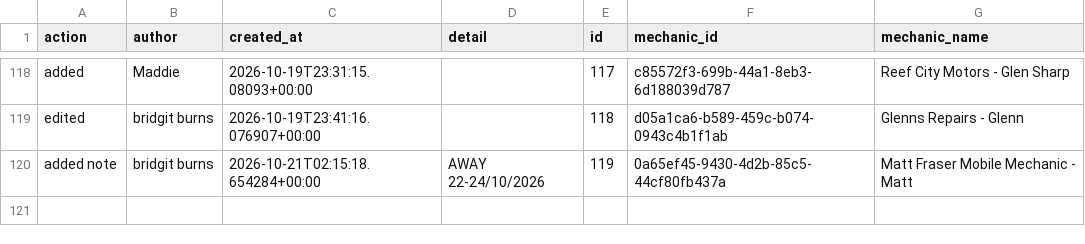
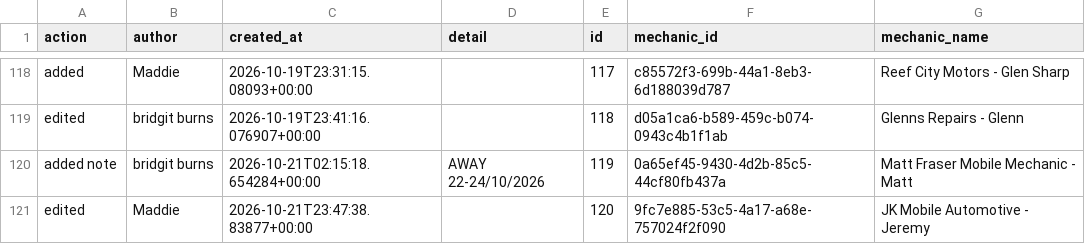
Before and after one commit to Mazza24/verifi-mechanic-map, a CSV file: backup/change_log.csv, drawn as a sheet; only a part is shown, gaps mark what is left out; the diff names each change by its address in the sheet, - before the commit and + after, or states it on an @@ line.

```diff
--- a/backup/change_log.csv
+++ b/backup/change_log.csv
+row 121: edited | Maddie | 2026-10-21T23:47:38.83877+00:00 |  | 120 | 9fc7e885-53c5-4a17-a68e-757024f2f090 | JK Mobile Automotive - Jeremy
```
Also changed, not shown: backup/mechanics.csv.
